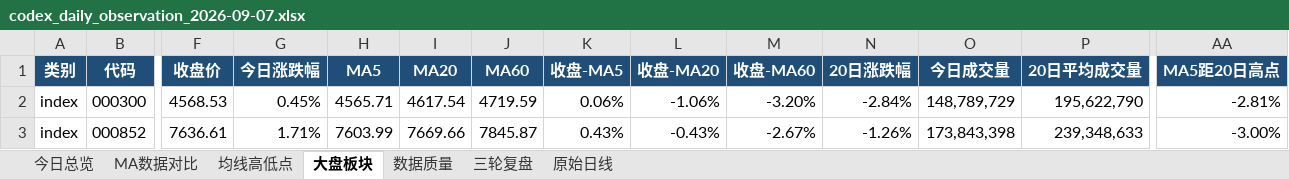
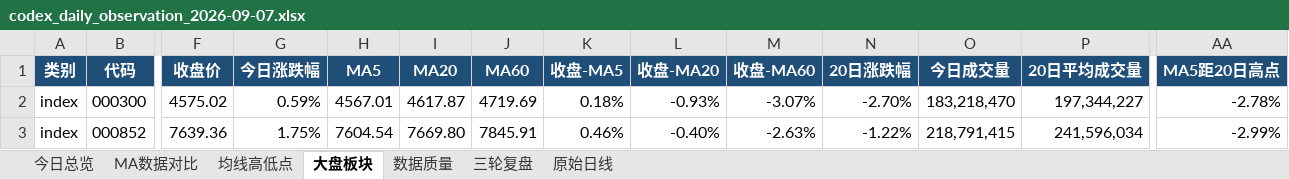
Before and after one commit to ghskb1949/a-share-dashboard, an Excel workbook: codex_daily_observation_2026-09-07.xlsx, sheet 大盘板块, drawn as a sheet; only a part is shown, gaps mark what is left out; values as stored, in another font and other column widths than the file's, no borders; the diff covers the shown part only; the diff names each change by its address in the sheet, - before the commit and + after, or states it on an @@ line.

```diff
--- a/codex_daily_observation_2026-09-07.xlsx (sheet 大盘板块)
+++ b/codex_daily_observation_2026-09-07.xlsx (sheet 大盘板块)
-F2 (收盘价): 4568.53
+F2 (收盘价): 4575.02
-G2 (今日涨跌幅): 0.45%
+G2 (今日涨跌幅): 0.59%
-H2 (MA5): 4565.71
+H2 (MA5): 4567.01
-I2 (MA20): 4617.54
+I2 (MA20): 4617.87
-J2 (MA60): 4719.59
+J2 (MA60): 4719.69
-K2 (收盘-MA5): 0.06%
+K2 (收盘-MA5): 0.18%
-L2 (收盘-MA20): -1.06%
+L2 (收盘-MA20): -0.93%
-M2 (收盘-MA60): -3.20%
+M2 (收盘-MA60): -3.07%
-N2 (20日涨跌幅): -2.84%
+N2 (20日涨跌幅): -2.70%
-O2 (今日成交量): 148,789,729
+O2 (今日成交量): 183,218,470
-P2 (20日平均成交量): 195,622,790
+P2 (20日平均成交量): 197,344,227
-AA2 (MA5距20日高点): -2.81%
+AA2 (MA5距20日高点): -2.78%
-F3 (收盘价): 7636.61
+F3 (收盘价): 7639.36
-G3 (今日涨跌幅): 1.71%
+G3 (今日涨跌幅): 1.75%
-H3 (MA5): 7603.99
+H3 (MA5): 7604.54
-I3 (MA20): 7669.66
+I3 (MA20): 7669.80
-J3 (MA60): 7845.87
+J3 (MA60): 7845.91
-K3 (收盘-MA5): 0.43%
+K3 (收盘-MA5): 0.46%
-L3 (收盘-MA20): -0.43%
+L3 (收盘-MA20): -0.40%
-M3 (收盘-MA60): -2.67%
+M3 (收盘-MA60): -2.63%
-N3 (20日涨跌幅): -1.26%
+N3 (20日涨跌幅): -1.22%
-O3 (今日成交量): 173,843,398
+O3 (今日成交量): 218,791,415
-P3 (20日平均成交量): 239,348,633
+P3 (20日平均成交量): 241,596,034
-AA3 (MA5距20日高点): -3.00%
+AA3 (MA5距20日高点): -2.99%
```
Also changed, not shown: 113 edited cells elsewhere in this sheet, sheet 均线高低点, sheet 原始日线, sheet MA数据对比, sheet 今日总览, output/codex_daily_observation_2026-09-07.xlsx, 3 other files.
